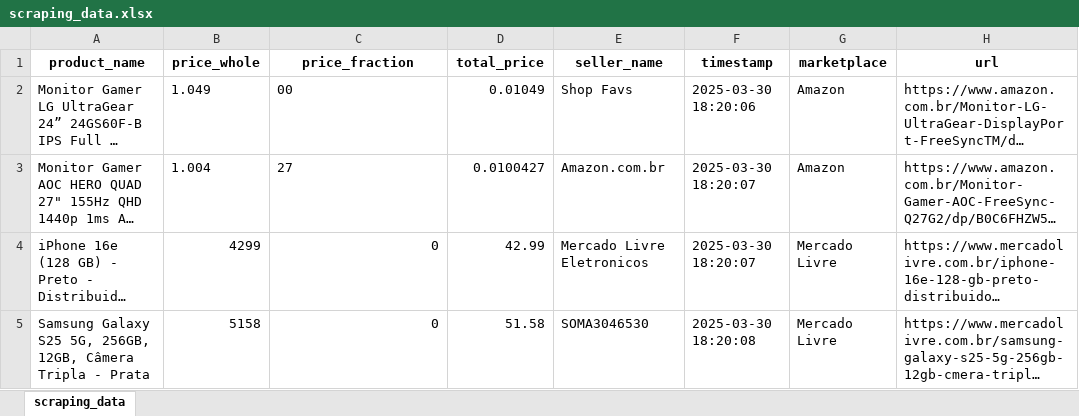
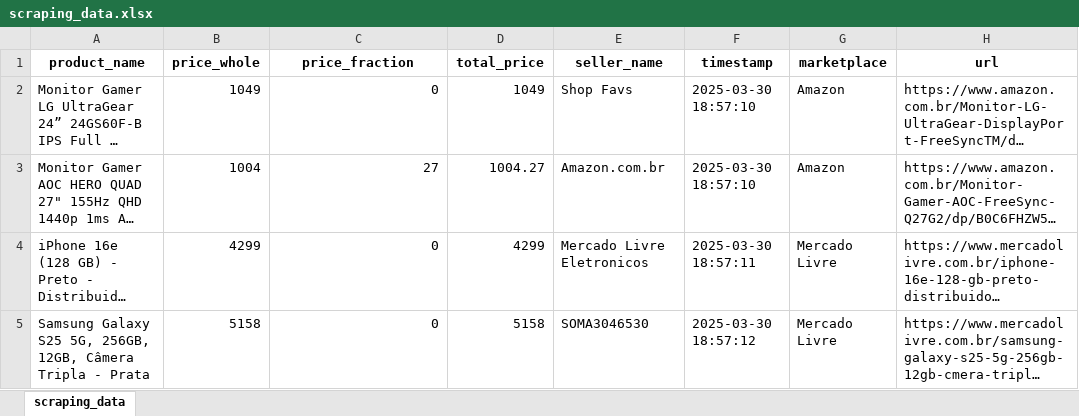
Before and after one commit to Brenno-Kenji/web_scraping, an Excel workbook: data/raw_data/scraping_data.xlsx, sheet scraping_data, drawn as a sheet; long unchanged cells end in …; values as stored, in another font and other column widths than the file's, no borders; the diff names each change by its address in the sheet, - before the commit and + after, or states it on an @@ line.

```diff
--- a/data/raw_data/scraping_data.xlsx (sheet scraping_data)
+++ b/data/raw_data/scraping_data.xlsx (sheet scraping_data)
-B2 (price_whole): 1.049
+B2 (price_whole): 1049
-C2 (price_fraction): 00
+C2 (price_fraction): 0
-D2 (total_price): 0.01049
+D2 (total_price): 1049
-F2 (timestamp): 2025-03-30 18:20:06
+F2 (timestamp): 2025-03-30 18:57:10
-B3 (price_whole): 1.004
+B3 (price_whole): 1004
-C3 alignment: left
+C3 alignment: right
-D3 (total_price): 0.0100427
+D3 (total_price): 1004.27
-F3 (timestamp): 2025-03-30 18:20:07
+F3 (timestamp): 2025-03-30 18:57:10
-D4 (total_price): 42.99
+D4 (total_price): 4299
-F4 (timestamp): 2025-03-30 18:20:07
+F4 (timestamp): 2025-03-30 18:57:11
-D5 (total_price): 51.58
+D5 (total_price): 5158
-F5 (timestamp): 2025-03-30 18:20:08
+F5 (timestamp): 2025-03-30 18:57:12
```
Also changed, not shown: 2 other files.
